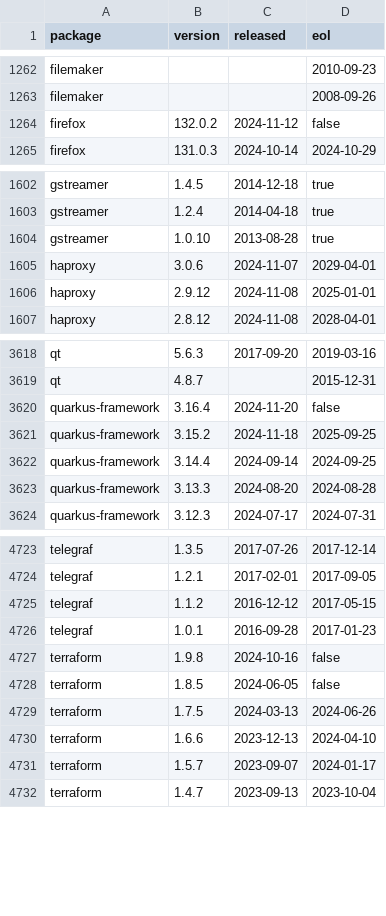
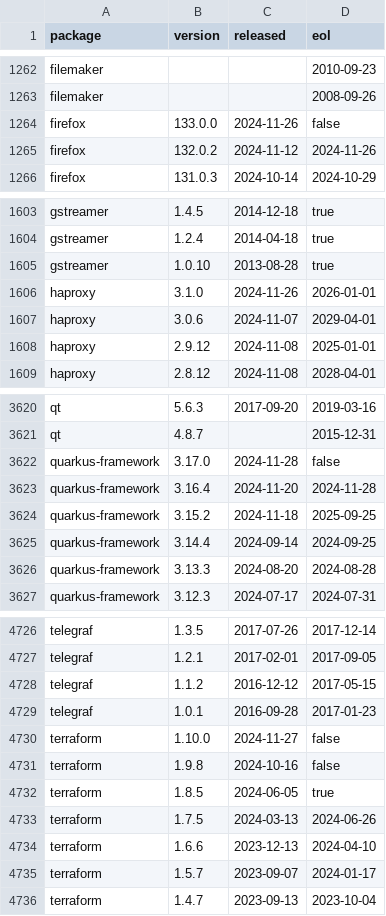
Before and after one commit to herodevs/eol-data, a CSV file: data.csv, drawn as a sheet; only a part is shown, gaps mark what is left out.

```diff
--- a/data.csv
+++ b/data.csv
@@ -1263,3 +1263,4 @@ filemaker,,,2010-09-23
 filemaker,,,2008-09-26
-firefox,132.0.2,2024-11-12,false
+firefox,133.0.0,2024-11-26,false
+firefox,132.0.2,2024-11-12,2024-11-26
 firefox,131.0.3,2024-10-14,2024-10-29
@@ -1604,2 +1605,3 @@ gstreamer,1.2.4,2014-04-18,true
 gstreamer,1.0.10,2013-08-28,true
+haproxy,3.1.0,2024-11-26,2026-01-01
 haproxy,3.0.6,2024-11-07,2029-04-01
@@ -3619,3 +3621,4 @@ qt,5.6.3,2017-09-20,2019-03-16
 qt,4.8.7,,2015-12-31
-quarkus-framework,3.16.4,2024-11-20,false
+quarkus-framework,3.17.0,2024-11-28,false
+quarkus-framework,3.16.4,2024-11-20,2024-11-28
 quarkus-framework,3.15.2,2024-11-18,2025-09-25
@@ -4726,4 +4729,5 @@ telegraf,1.1.2,2016-12-12,2017-05-15
 telegraf,1.0.1,2016-09-28,2017-01-23
+terraform,1.10.0,2024-11-27,false
 terraform,1.9.8,2024-10-16,false
-terraform,1.8.5,2024-06-05,false
+terraform,1.8.5,2024-06-05,true
 terraform,1.7.5,2024-03-13,2024-06-26
```
Also changed, not shown: 1 other file.
